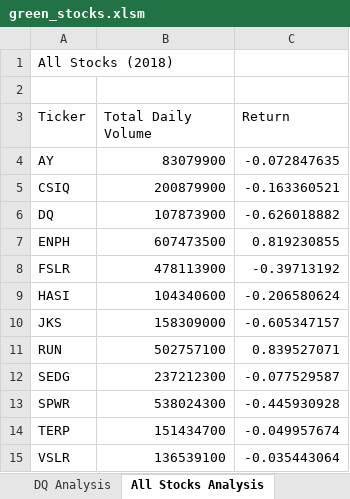
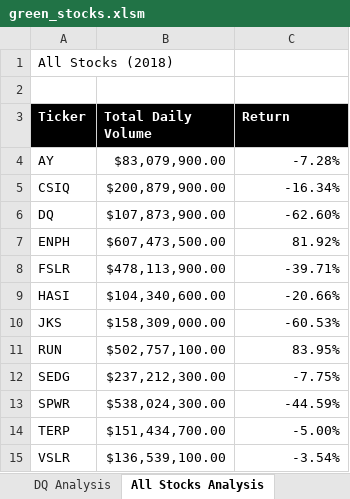
Before and after one commit to MichelaZ/stock-analysis, an Excel workbook: Submission/green_stocks.xlsm, sheet All Stocks Analysis, drawn as a sheet; values as stored, in another font and other column widths than the file's, no borders; the diff names each change by its address in the sheet, - before the commit and + after, or states it on an @@ line.

```diff
--- a/Submission/green_stocks.xlsm (sheet All Stocks Analysis)
+++ b/Submission/green_stocks.xlsm (sheet All Stocks Analysis)
@@ A3:C3 fill: none → #000000, bold: off → on, text colour: black → #FFFFFF @@
-B4 (Total Daily Volume): 83079900
+B4 (Total Daily Volume): $83,079,900.00
-C4 (Return): -0.072847635
+C4 (Return): -7.28%
-B5 (Total Daily Volume): 200879900
+B5 (Total Daily Volume): $200,879,900.00
-C5 (Return): -0.163360521
+C5 (Return): -16.34%
-B6 (Total Daily Volume): 107873900
+B6 (Total Daily Volume): $107,873,900.00
-C6 (Return): -0.626018882
+C6 (Return): -62.60%
-B7 (Total Daily Volume): 607473500
+B7 (Total Daily Volume): $607,473,500.00
-C7 (Return): 0.819230855
+C7 (Return): 81.92%
-B8 (Total Daily Volume): 478113900
+B8 (Total Daily Volume): $478,113,900.00
-C8 (Return): -0.39713192
+C8 (Return): -39.71%
-B9 (Total Daily Volume): 104340600
+B9 (Total Daily Volume): $104,340,600.00
-C9 (Return): -0.206580624
+C9 (Return): -20.66%
-B10 (Total Daily Volume): 158309000
+B10 (Total Daily Volume): $158,309,000.00
-C10 (Return): -0.605347157
+C10 (Return): -60.53%
-B11 (Total Daily Volume): 502757100
+B11 (Total Daily Volume): $502,757,100.00
-C11 (Return): 0.839527071
+C11 (Return): 83.95%
-B12 (Total Daily Volume): 237212300
+B12 (Total Daily Volume): $237,212,300.00
-C12 (Return): -0.077529587
+C12 (Return): -7.75%
-B13 (Total Daily Volume): 538024300
+B13 (Total Daily Volume): $538,024,300.00
-C13 (Return): -0.445930928
+C13 (Return): -44.59%
-B14 (Total Daily Volume): 151434700
+B14 (Total Daily Volume): $151,434,700.00
-C14 (Return): -0.049957674
+C14 (Return): -5.00%
-B15 (Total Daily Volume): 136539100
+B15 (Total Daily Volume): $136,539,100.00
-C15 (Return): -0.035443064
+C15 (Return): -3.54%
```
